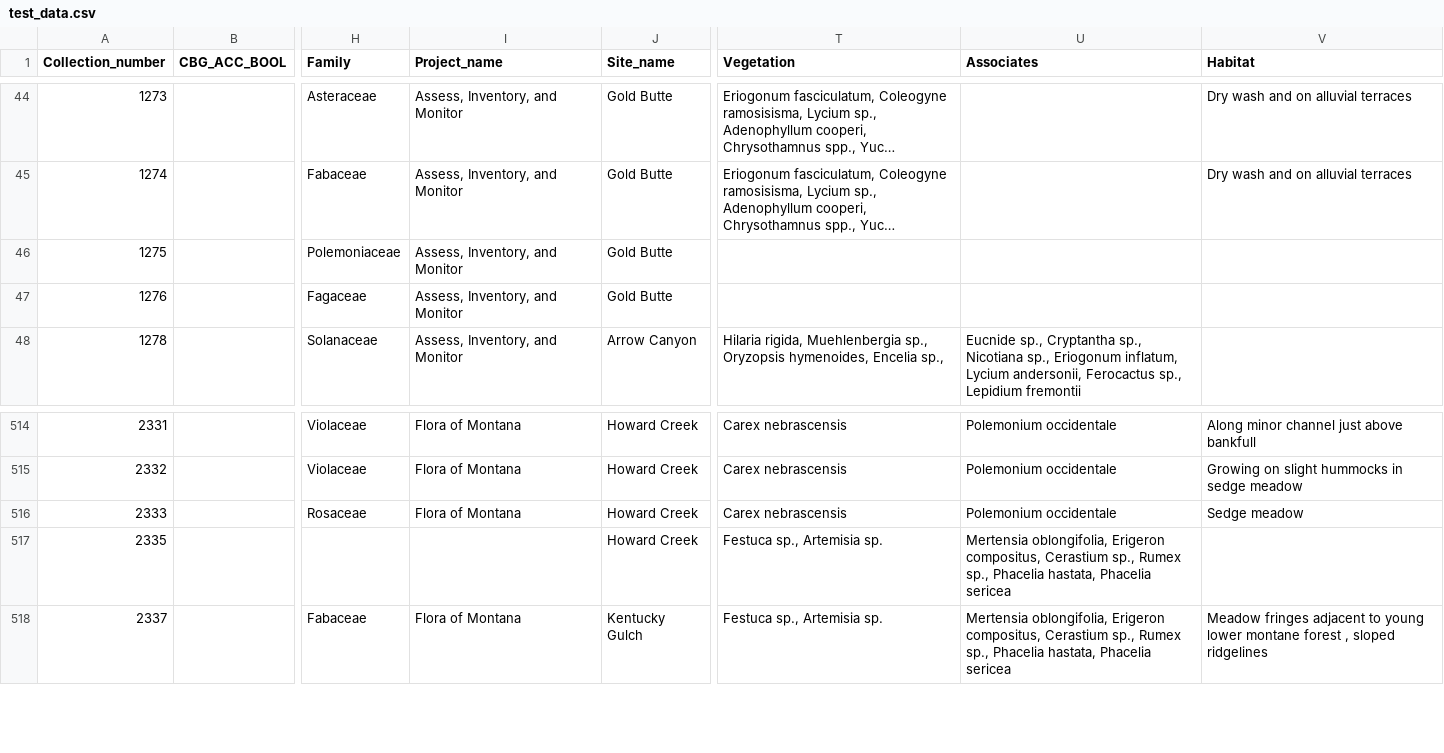
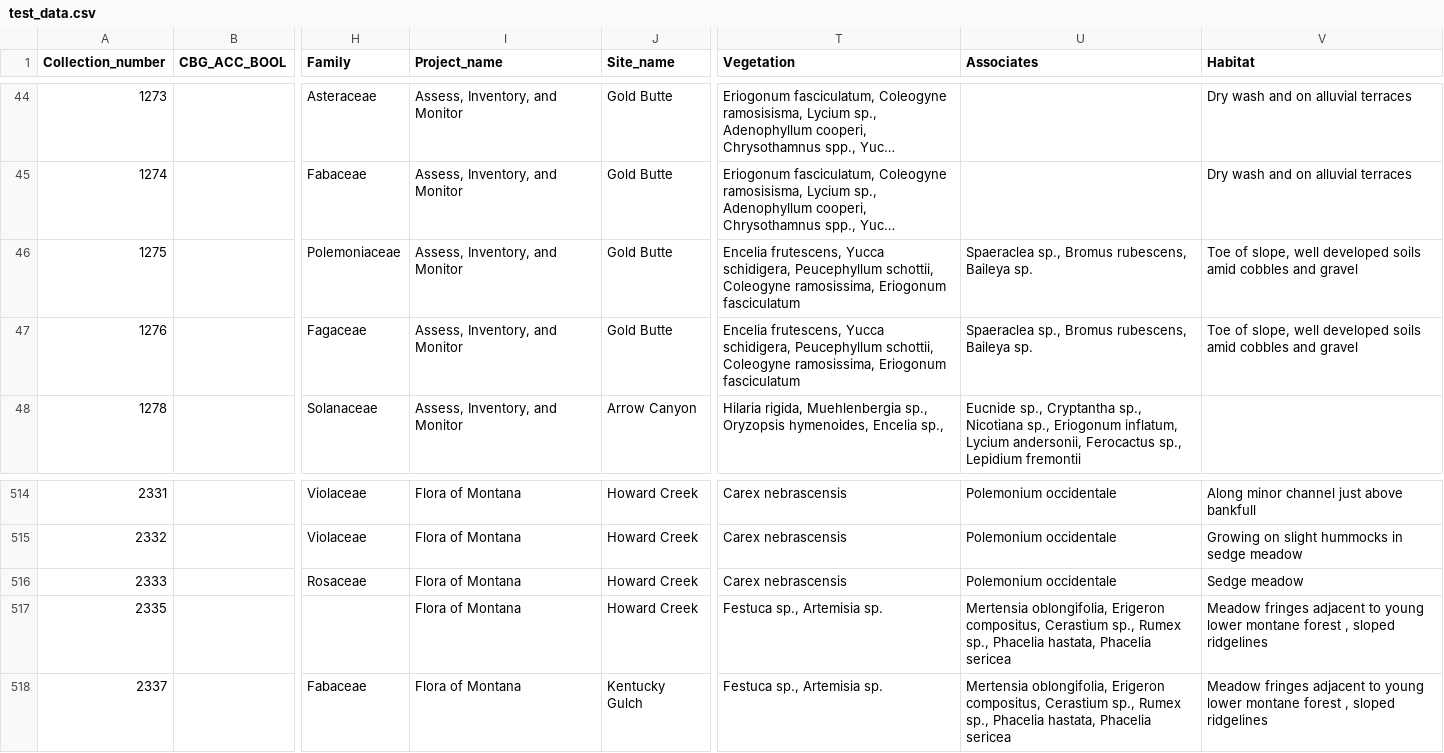
Before and after one commit to sagesteppe/Barneby_Lives_dev, a CSV file: manuscript/data/test_data.csv, drawn as a sheet; only a part is shown, gaps mark what is left out; long unchanged cells end in …; the diff names each change by its address in the sheet, - before the commit and + after, or states it on an @@ line.

```diff
--- a/manuscript/data/test_data.csv
+++ b/manuscript/data/test_data.csv
-T46:T47 (Vegetation): (empty)
+T46:T47 (Vegetation): Encelia frutescens, Yucca schidigera, Peucephyllum schottii, Coleogyne ramosissima, Eriogonum fasciculatum
-U46:U47 (Associates): (empty)
+U46:U47 (Associates): Spaeraclea sp., Bromus rubescens, Baileya sp.
-V46:V47 (Habitat): (empty)
+V46:V47 (Habitat): Toe of slope, well developed soils amid cobbles and gravel
-I517 (Project_name): (empty)
+I517 (Project_name): Flora of Montana
-V517 (Habitat): (empty)
+V517 (Habitat): Meadow fringes adjacent to young lower montane forest , sloped ridgelines
```
Also changed, not shown: 1 other file.
